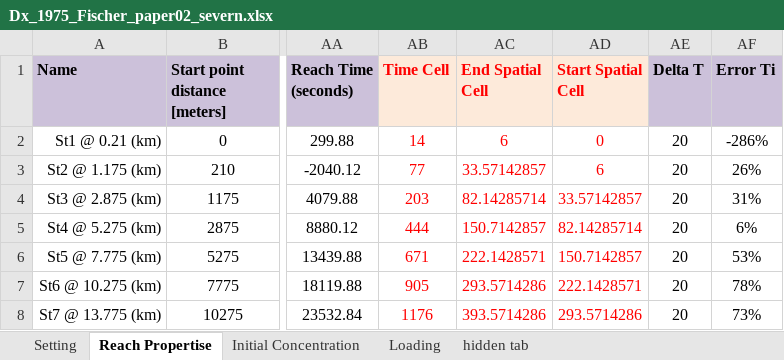
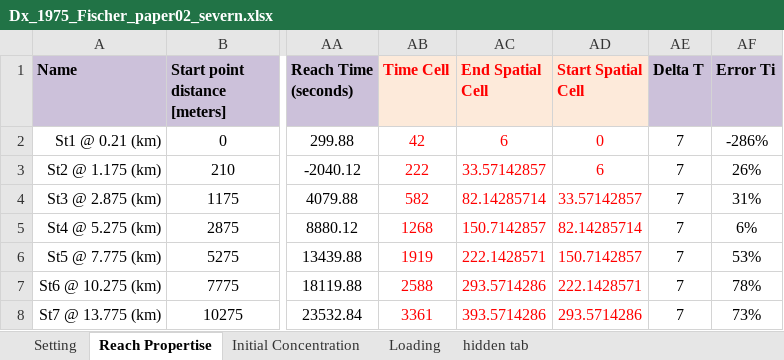
Before and after one commit to Riverchain/watum, an Excel workbook: archived modeled files/Severn River/Raw and un-modeled excel files to be run by WATUM/Dx_1975_Fischer_paper02_severn.xlsx, sheet Reach Propertise, drawn as a sheet; only a part is shown, gaps mark what is left out; values as stored, in another font and other column widths than the file's, no borders; table styles not drawn; the diff names each change by its address in the sheet, - before the commit and + after, or states it on an @@ line.

```diff
--- a/archived modeled files/Severn River/Raw and un-modeled excel files to be run by WATUM/Dx_1975_Fischer_paper02_severn.xlsx (sheet Reach Propertise)
+++ b/archived modeled files/Severn River/Raw and un-modeled excel files to be run by WATUM/Dx_1975_Fischer_paper02_severn.xlsx (sheet Reach Propertise)
-AB2 (Time Cell): 14
+AB2 (Time Cell): 42
-AE2:AE8 (Delta T): 20
+AE2:AE8 (Delta T): 7
-AB3 (Time Cell): 77
+AB3 (Time Cell): 222
-AB4 (Time Cell): 203
+AB4 (Time Cell): 582
-AB5 (Time Cell): 444
+AB5 (Time Cell): 1268
-AB6 (Time Cell): 671
+AB6 (Time Cell): 1919
-AB7 (Time Cell): 905
+AB7 (Time Cell): 2588
-AB8 (Time Cell): 1176
+AB8 (Time Cell): 3361
```
Also changed, not shown: sheet Setting, Outputs_Paper02_2.xlsx, archived modeled files/Severn River/Raw and un-modeled excel files to be run by WATUM/Dx_1991_Iwasa_and_Aya_Liu_Paper02_Severn.xlsx, 4 other files.
